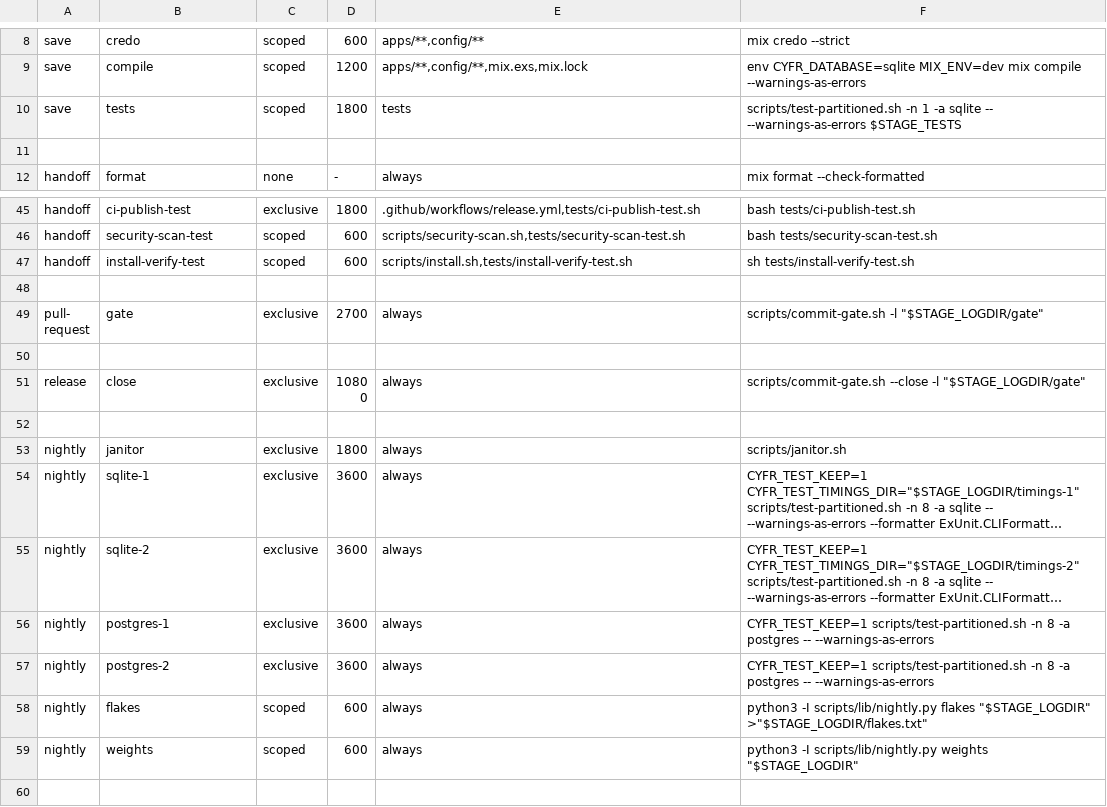
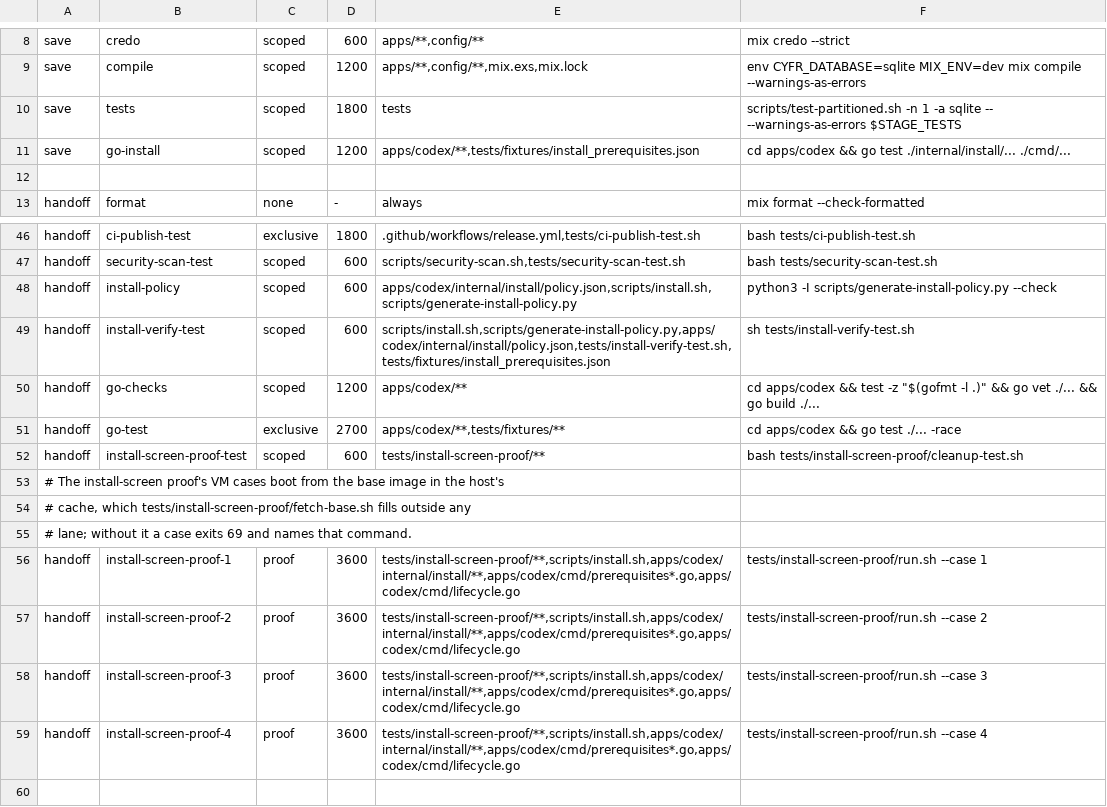
Before and after one commit to cyfrworks/cyfr, a TSV file: scripts/stages.tsv, drawn as a sheet; only a part is shown, gaps mark what is left out; the shorter side is filled out with more unchanged rows; long unchanged cells end in ….

Commit message:
cyfr init installs CYFR's missing Ubuntu 26.04 requirements itself
On Ubuntu 26.04 LTS the install script installs the tools it verifies a
release with (ca-certificates, curl, cosign) from Ubuntu's archive, then
verifies the release as before and installs the verified cyfr root-owned
at /usr/local/bin/cyfr; an earlier copy on PATH is offered for removal
only after that succeeds. cyfr init installs the Docker the machine lacks
(docker.io, docker-compose-v2, apparmor), starts its service and adds the
account to the docker group, then continues in a process that carries the
group and offers newgrp or a new login before cyfr up. Each shows the
exact commands, asks once, and elevates once through sudo -k, whose login
it invalidates on every exit; universe disabled, another provider's
Docker, a remote or rootless context and missing kernel or AppArmor
support are refused with the step that fixes them. Other systems are
prepared as before.

apps/codex/internal/install holds the one policy (policy.json), the
decision table over observed facts, the typed plan and the fixed root
entry, `cyfr internal install-apply`, which reads the plan from a private
FIFO, observes the machine again, refuses any action not agreed, and
gives each of its three locks its own 60-second deadline. The install
script's policy block is generated from policy.json
(scripts/generate-install-policy.py --check), and
tests/fixtures/install_prerequisites.json holds the decisions Go and the
shell both test.

tests/install-screen-proof boots the stock Ubuntu 26.04 cloud image under
KVM in a container (cases 1 to 4: the installer at trunk and candidate,
init without Docker, its locks and retries, PATH migration); its base
image is fetched and verified outside any lane into a disk cache
(fetch-base.sh). The handoff stage runs each case in the proof lane.

```diff
--- a/scripts/stages.tsv
+++ b/scripts/stages.tsv
@@ -10,2 +10,3 @@ save	compile	scoped	1200	apps/**,config/**,mix.exs,mix.lock	env CYFR_DATABASE=sq
 save	tests	scoped	1800	tests	scripts/test-partitioned.sh -n 1 -a sqlite -- --warnings-as-errors $STAGE_TESTS
+save	go-install	scoped	1200	apps/codex/**,tests/fixtures/install_prerequisites.json	cd apps/codex && go test ./internal/install/... ./cmd/...
 
@@ -46,3 +47,14 @@ handoff	ci-publish-test	exclusive	1800	.github/workflows/release.yml,tests/ci-pu
 handoff	security-scan-test	scoped	600	scripts/security-scan.sh,tests/security-scan-test.sh	bash tests/security-scan-test.sh
-handoff	install-verify-test	scoped	600	scripts/install.sh,tests/install-verify-test.sh	sh tests/install-verify-test.sh
+handoff	install-policy	scoped	600	apps/codex/internal/install/policy.json,scripts/install.sh,scripts/generate-install-policy.py	python3 -I scripts/generate-install-policy.py --check
+handoff	install-verify-test	scoped	600	scripts/install.sh,scripts/generate-install-policy.py,apps/codex/internal/install/policy.json,tests/install-verify-test.sh,tests/fixtures/install_prerequisites.json	sh tests/install-verify-test.sh
+handoff	go-checks	scoped	1200	apps/codex/**	cd apps/codex && test -z "$(gofmt -l .)" && go vet ./... && go build ./...
+handoff	go-test	exclusive	2700	apps/codex/**,tests/fixtures/**	cd apps/codex && go test ./... -race
+handoff	install-screen-proof-test	scoped	600	tests/install-screen-proof/**	bash tests/install-screen-proof/cleanup-test.sh
+# The install-screen proof's VM cases boot from the base image in the host's
+# cache, which tests/install-screen-proof/fetch-base.sh fills outside any
+# lane; without it a case exits 69 and names that command.
+handoff	install-screen-proof-1	proof	3600	tests/install-screen-proof/**,scripts/install.sh,apps/codex/internal/install/**,apps/codex/cmd/prerequisites*.go,apps/codex/cmd/lifecycle.go	tests/install-screen-proof/run.sh --case 1
+handoff	install-screen-proof-2	proof	3600	tests/install-screen-proof/**,scripts/install.sh,apps/codex/internal/install/**,apps/codex/cmd/prerequisites*.go,apps/codex/cmd/lifecycle.go	tests/install-screen-proof/run.sh --case 2
+handoff	install-screen-proof-3	proof	3600	tests/install-screen-proof/**,scripts/install.sh,apps/codex/internal/install/**,apps/codex/cmd/prerequisites*.go,apps/codex/cmd/lifecycle.go	tests/install-screen-proof/run.sh --case 3
+handoff	install-screen-proof-4	proof	3600	tests/install-screen-proof/**,scripts/install.sh,apps/codex/internal/install/**,apps/codex/cmd/prerequisites*.go,apps/codex/cmd/lifecycle.go	tests/install-screen-proof/run.sh --case 4
 
```
Also changed, not shown: 42 other files.
